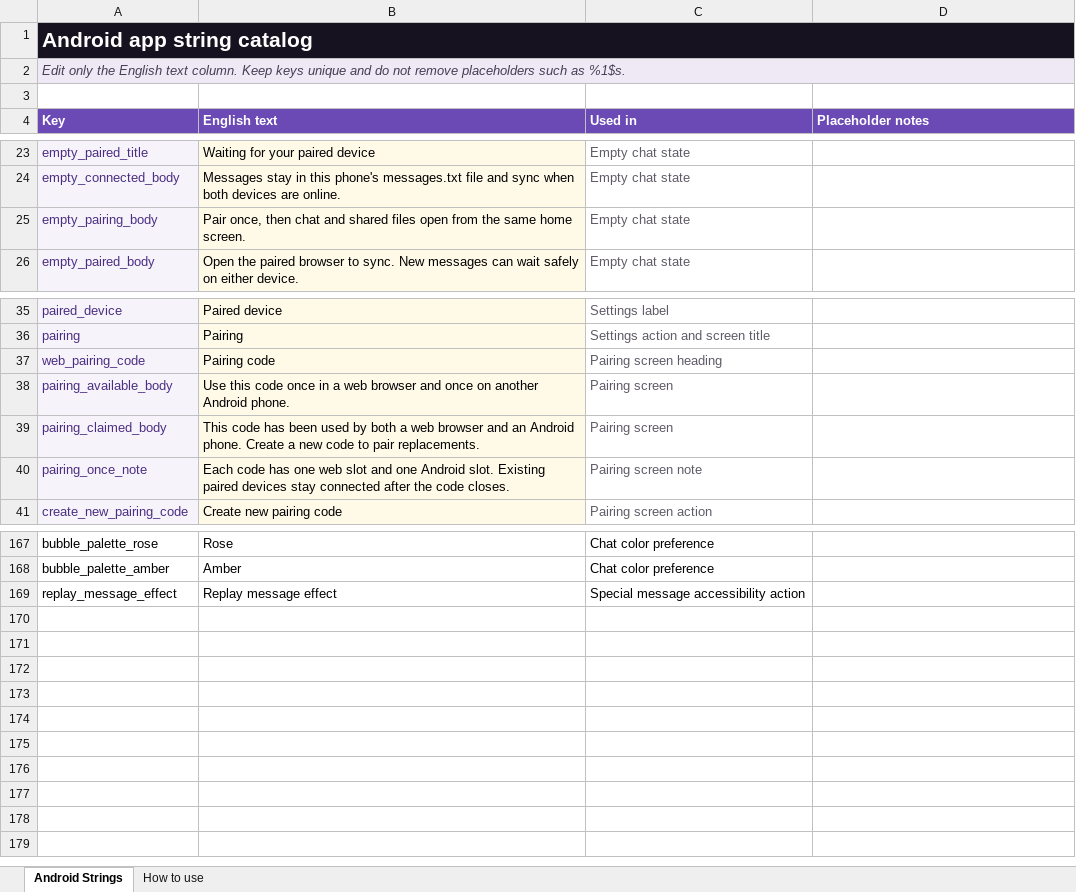
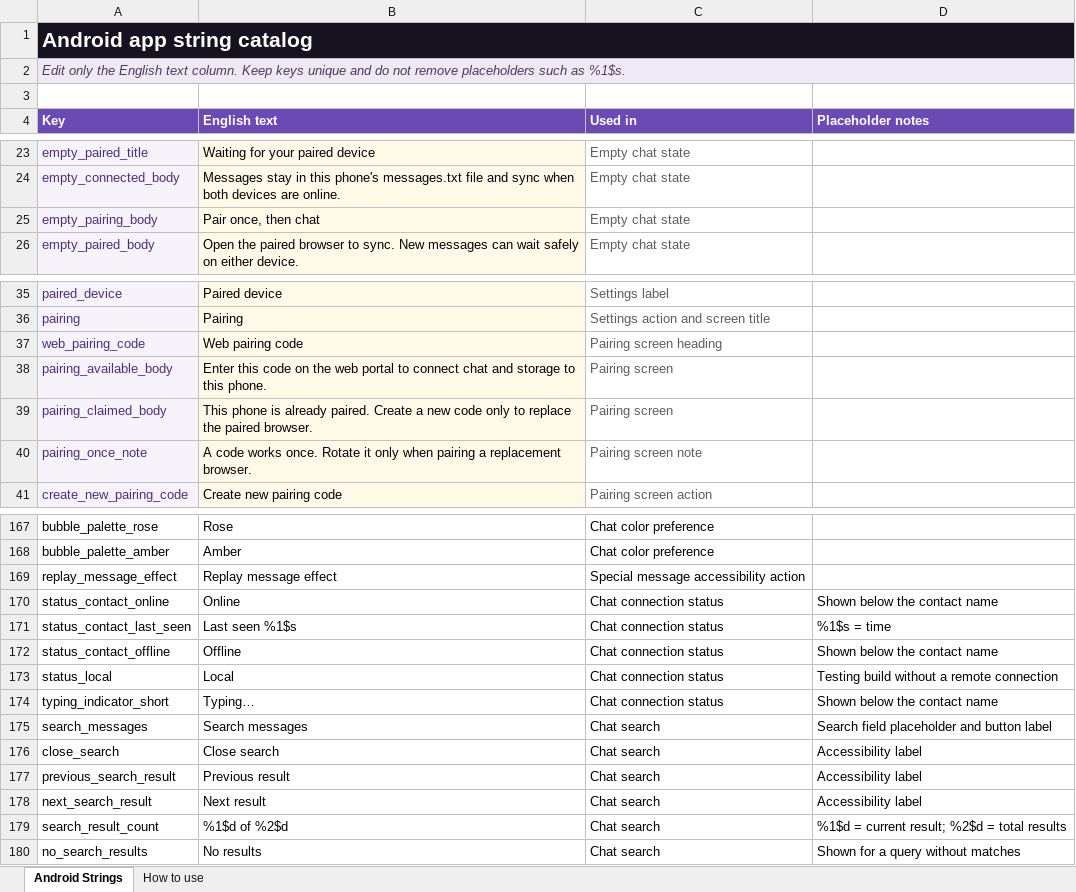
Before and after one commit to designvimals/local-chat-android, an Excel workbook: outputs/app_strings/app_strings.xlsx, sheet Android Strings, drawn as a sheet; only a part is shown, gaps mark what is left out; values as stored, in another font and other column widths than the file's, no borders; table styles not drawn; the diff covers the shown part only; the diff names each change by its address in the sheet, - before the commit and + after, or states it on an @@ line.

Commit message:
Release v0.4.0 testing channel update

```diff
--- a/outputs/app_strings/app_strings.xlsx (sheet Android Strings)
+++ b/outputs/app_strings/app_strings.xlsx (sheet Android Strings)
-B25 (English text): Pair once, then chat and shared files open from the same home screen.
+B25 (English text): Pair once, then chat
-B37 (English text): Pairing code
+B37 (English text): Web pairing code
-B38 (English text): Use this code once in a web browser and once on another Android phone.
+B38 (English text): Enter this code on the web portal to connect chat and storage to this phone.
-B39 (English text): This code has been used by both a web browser and an Android phone. Create a new code to pair replacements.
+B39 (English text): This phone is already paired. Create a new code only to replace the paired browser.
-B40 (English text): Each code has one web slot and one Android slot. Existing paired devices stay connected after the code closes.
+B40 (English text): A code works once. Rotate it only when pairing a replacement browser.
+row 170: status_contact_online | Online | Chat connection status | Shown below the contact name
+row 171: status_contact_last_seen | Last seen %1$s | Chat connection status | %1$s = time
+row 172: status_contact_offline | Offline | Chat connection status | Shown below the contact name
+row 173: status_local | Local | Chat connection status | Testing build without a remote connection
+row 174: typing_indicator_short | Typing… | Chat connection status | Shown below the contact name
+row 175: search_messages | Search messages | Chat search | Search field placeholder and button label
+row 176: close_search | Close search | Chat search | Accessibility label
+row 177: previous_search_result | Previous result | Chat search | Accessibility label
+row 178: next_search_result | Next result | Chat search | Accessibility label
+row 179: search_result_count | %1$d of %2$d | Chat search | %1$d = current result; %2$d = total results
+row 180: no_search_results | No results | Chat search | Shown for a query without matches
```
Also changed, not shown: 1 edited cell elsewhere in this sheet, 19 other files.
